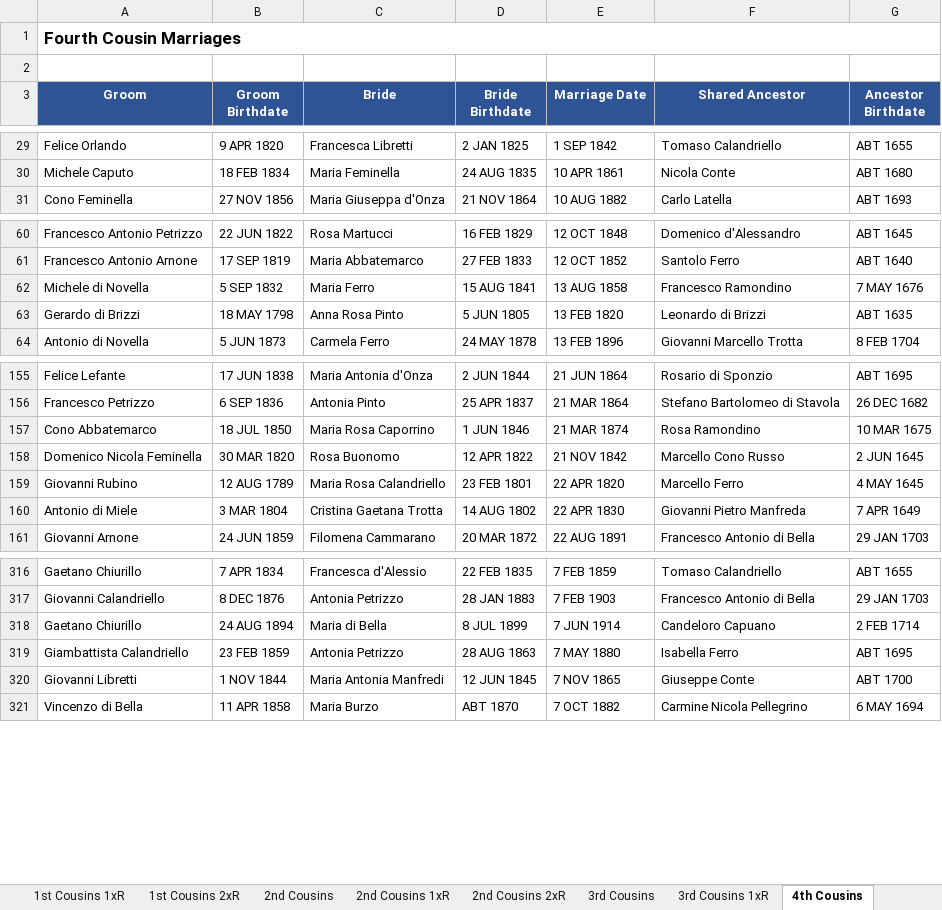
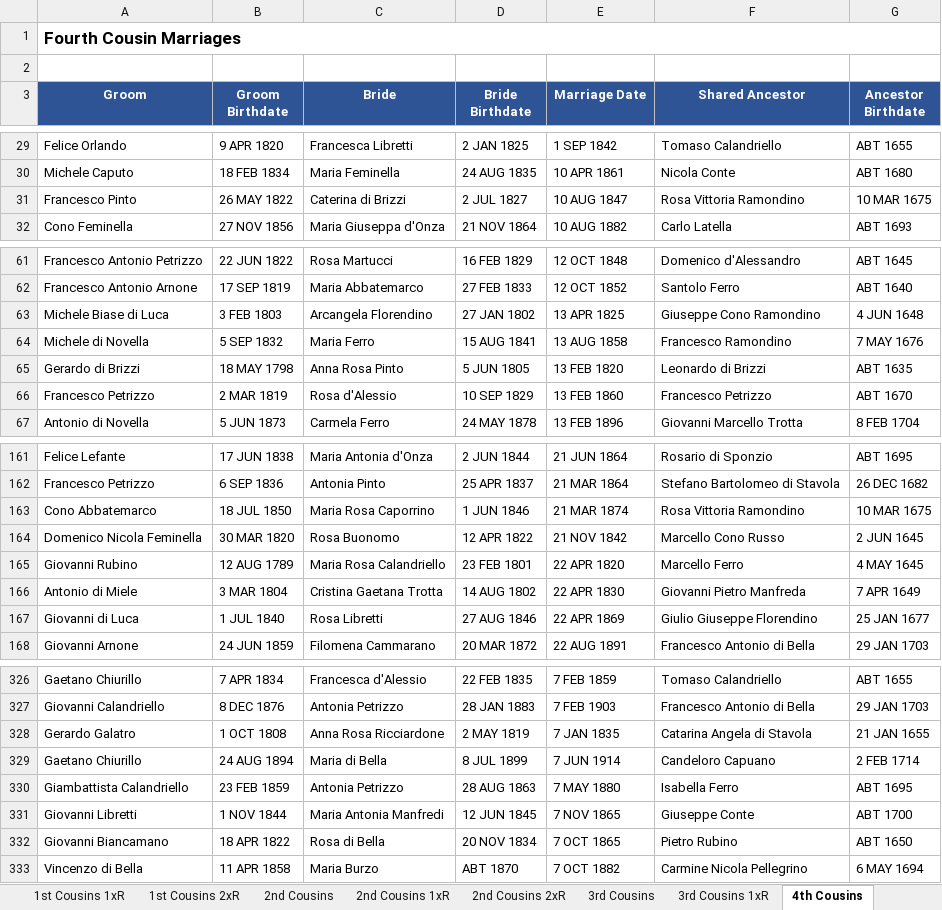
Before and after one commit to johncavallone/sassanochicago, an Excel workbook: assets/downloads/Sassano_Cousin_Marriages.xlsx, sheet 4th Cousins, drawn as a sheet; only a part is shown, gaps mark what is left out; values as stored, in another font and other column widths than the file's, no borders; addresses are those after the commit; the diff covers the shown part only; the diff names each change by its address in the sheet, - before the commit and + after, or states it on an @@ line.

```diff
--- a/assets/downloads/Sassano_Cousin_Marriages.xlsx (sheet 4th Cousins)
+++ b/assets/downloads/Sassano_Cousin_Marriages.xlsx (sheet 4th Cousins)
+row 31: Francesco Pinto | 26 MAY 1822 | Caterina di Brizzi | 2 JUL 1827 | 10 AUG 1847 | Rosa Vittoria Ramondino | 10 MAR 1675
+row 63: Michele Biase di Luca | 3 FEB 1803 | Arcangela Florendino | 27 JAN 1802 | 13 APR 1825 | Giuseppe Cono Ramondino | 4 JUN 1648
+row 66: Francesco Petrizzo | 2 MAR 1819 | Rosa d'Alessio | 10 SEP 1829 | 13 FEB 1860 | Francesco Petrizzo | ABT 1670
-F163 (Shared Ancestor): Rosa Ramondino
+F163 (Shared Ancestor): Rosa Vittoria Ramondino
+row 167: Giovanni di Luca | 1 JUL 1840 | Rosa Libretti | 27 AUG 1846 | 22 APR 1869 | Giulio Giuseppe Florendino | 25 JAN 1677
+row 328: Gerardo Galatro | 1 OCT 1808 | Anna Rosa Ricciardone | 2 MAY 1819 | 7 JAN 1835 | Catarina Angela di Stavola | 21 JAN 1655
+row 332: Giovanni Biancamano | 18 APR 1822 | Rosa di Bella | 20 NOV 1834 | 7 OCT 1865 | Pietro Rubino | ABT 1650
```
Also changed, not shown: 6 added rows and 4 edited cells elsewhere in this sheet, sheet Multi-Gen Cousin Marriages, sheet 3rd Cousins, sheet Summary, sheet 3rd Cousins 1xR, sheet 2nd Cousins 1xR, sheet 2nd Cousins, 1 more sheet, formulas that keep their value.
